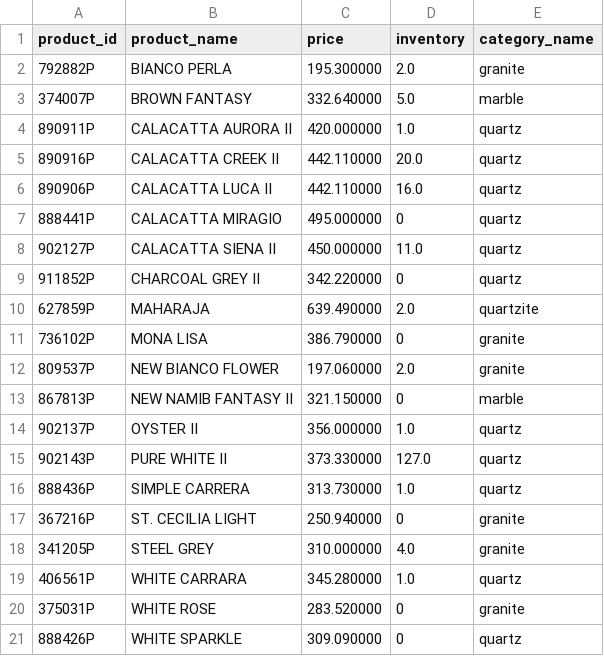
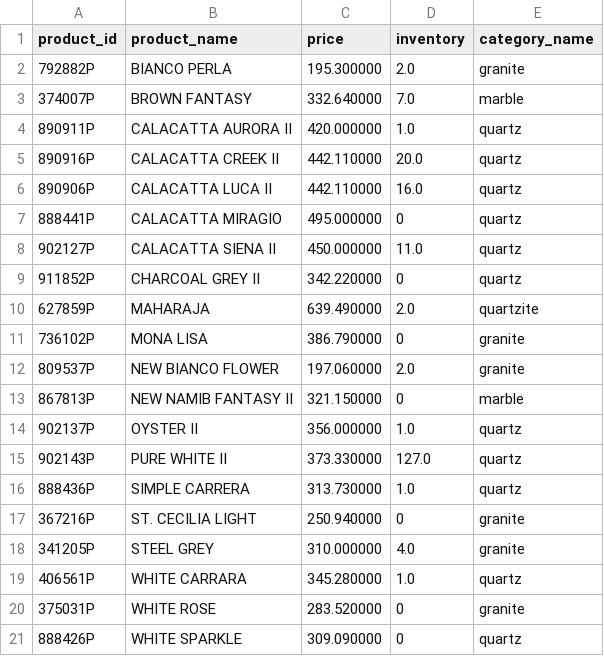
Before and after one commit to VedantAndhale/fl-scrapper, a CSV file: output/products.csv, drawn as a sheet.

```diff
--- a/output/products.csv
+++ b/output/products.csv
@@ -2,3 +2,3 @@ product_id,product_name,price,inventory,category_name
 792882P,BIANCO PERLA,195.300000,2.0,granite
-374007P,BROWN FANTASY,332.640000,5.0,marble
+374007P,BROWN FANTASY,332.640000,7.0,marble
 890911P,CALACATTA AURORA II,420.000000,1.0,quartz
```
Also changed, not shown: 1 other file.
